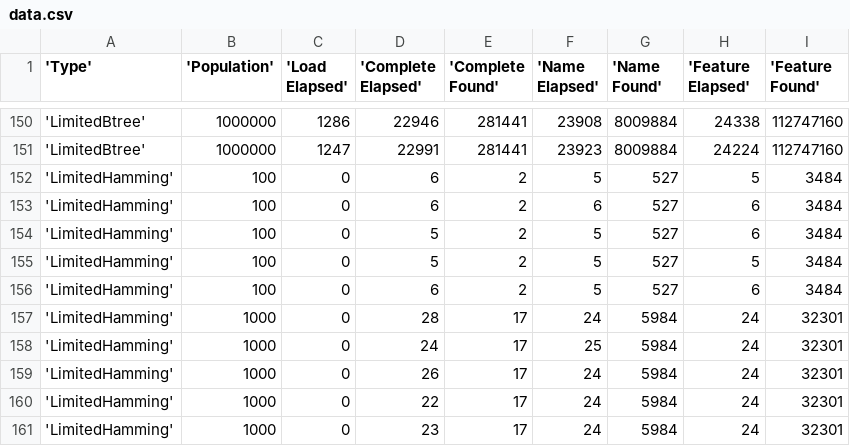
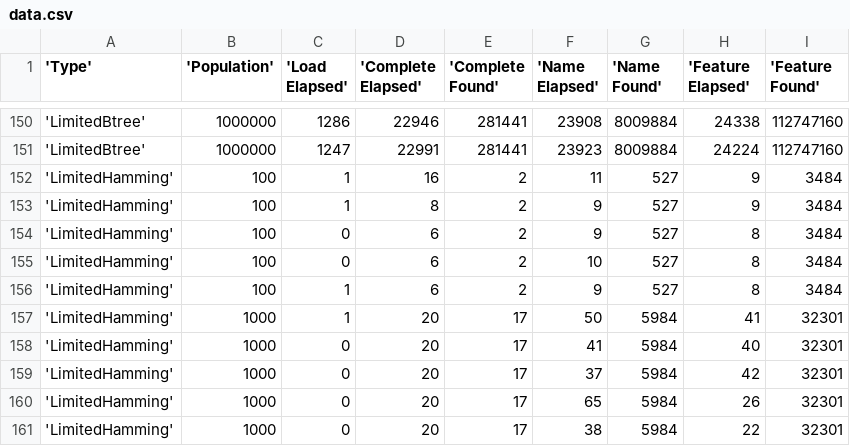
Before and after one commit to Claudenw/BloomTest, a CSV file: reports/data.csv, drawn as a sheet; only a part is shown, gaps mark what is left out; the diff covers the shown part only.

```diff
--- a/reports/data.csv
+++ b/reports/data.csv
@@ -151,11 +151,11 @@
 'LimitedBtree',1000000,1247,22991,281441,23923,8009884,24224,112747160
-'LimitedHamming',100,0,6,2,5,527,5,3484
-'LimitedHamming',100,0,6,2,6,527,6,3484
-'LimitedHamming',100,0,5,2,5,527,6,3484
-'LimitedHamming',100,0,5,2,5,527,5,3484
-'LimitedHamming',100,0,6,2,5,527,6,3484
-'LimitedHamming',1000,0,28,17,24,5984,24,32301
-'LimitedHamming',1000,0,24,17,25,5984,24,32301
-'LimitedHamming',1000,0,26,17,24,5984,24,32301
-'LimitedHamming',1000,0,22,17,24,5984,24,32301
-'LimitedHamming',1000,0,23,17,24,5984,24,32301
+'LimitedHamming',100,1,16,2,11,527,9,3484
+'LimitedHamming',100,1,8,2,9,527,9,3484
+'LimitedHamming',100,0,6,2,9,527,8,3484
+'LimitedHamming',100,0,6,2,10,527,8,3484
+'LimitedHamming',100,1,6,2,9,527,8,3484
+'LimitedHamming',1000,1,20,17,50,5984,41,32301
+'LimitedHamming',1000,0,20,17,41,5984,40,32301
+'LimitedHamming',1000,0,20,17,37,5984,42,32301
+'LimitedHamming',1000,0,20,17,65,5984,26,32301
+'LimitedHamming',1000,0,20,17,38,5984,22,32301
```
Also changed, not shown: 149 edited cells elsewhere in this file, reports/summary.csv, 17 other files.
